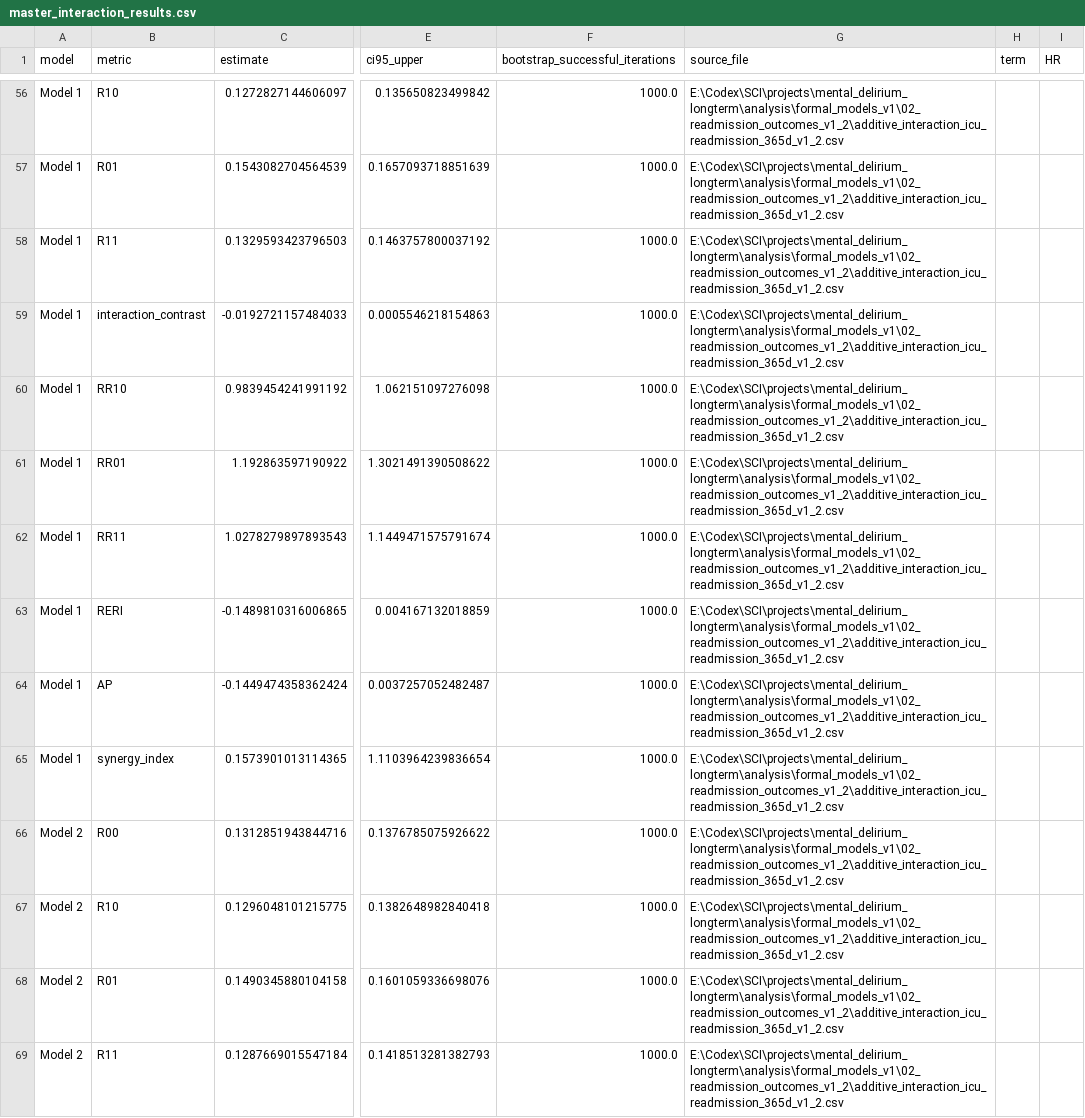
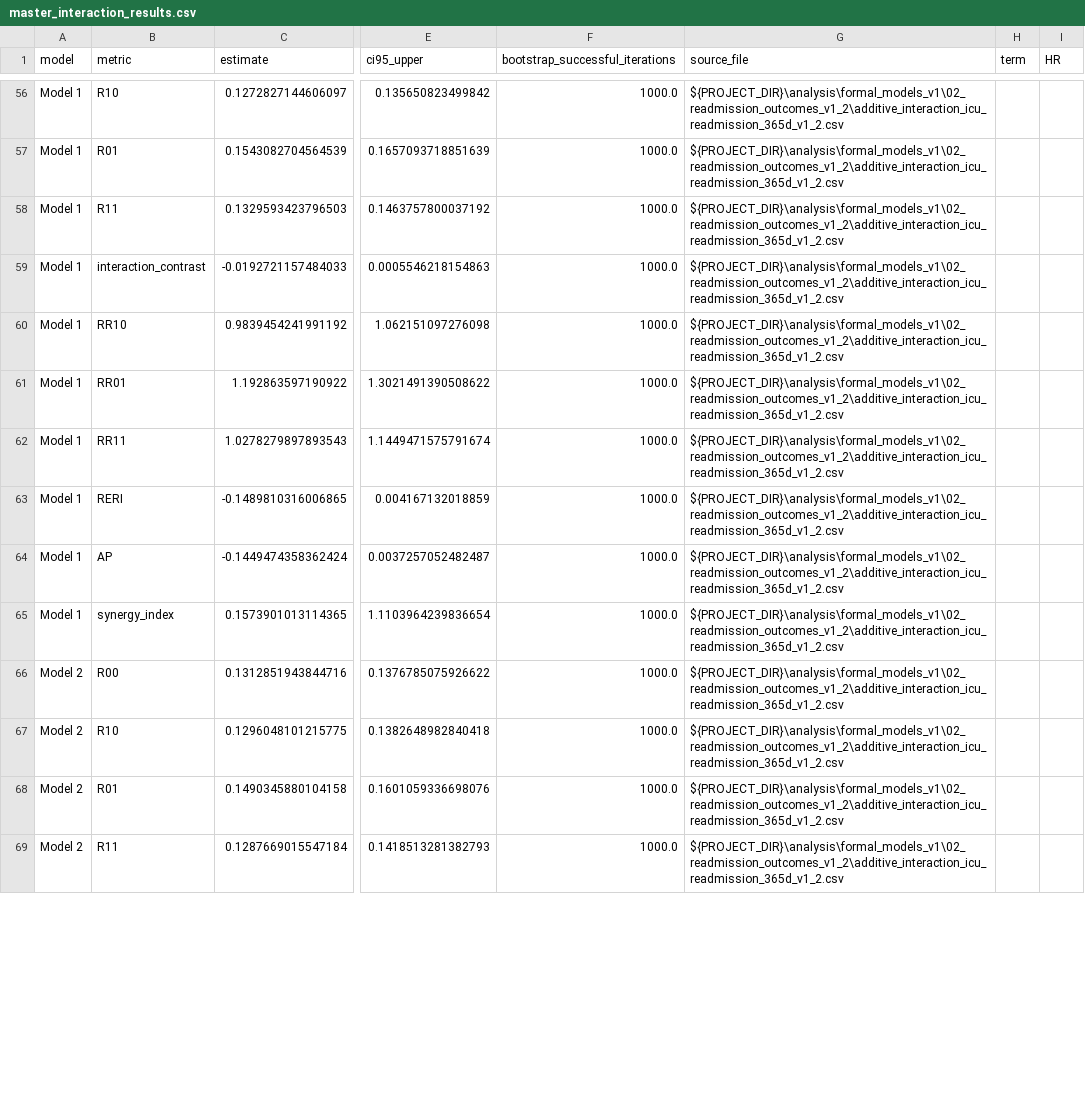
Before and after one commit to ddjy357-cyber/mimic-psychiatric-delirium-outcomes, a CSV file: results/integrated/master_interaction_results.csv, drawn as a sheet; only a part is shown, gaps mark what is left out; the diff covers the shown part only; the diff names each change by its address in the sheet, - before the commit and + after, or states it on an @@ line.

```diff
--- a/results/integrated/master_interaction_results.csv
+++ b/results/integrated/master_interaction_results.csv
-G56:G69 (source_file): E:\Codex\SCI\projects\mental_delirium_longterm\analysis\formal_models_v1\02_readmission_outcomes_v1_2\additive_interaction_icu_readmission_365d_v1_2.csv
+G56:G69 (source_file): ${PROJECT_DIR}\analysis\formal_models_v1\02_readmission_outcomes_v1_2\additive_interaction_icu_readmission_365d_v1_2.csv
```
Also changed, not shown: 70 edited cells elsewhere in this file, 18 other files.
